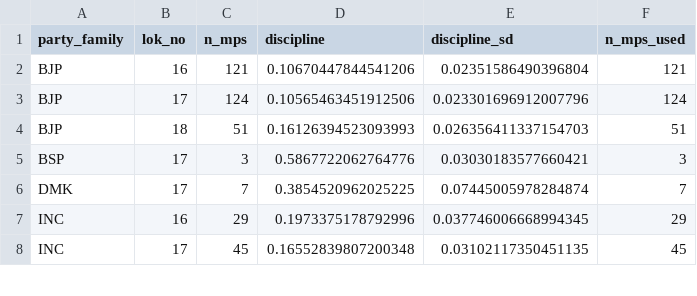
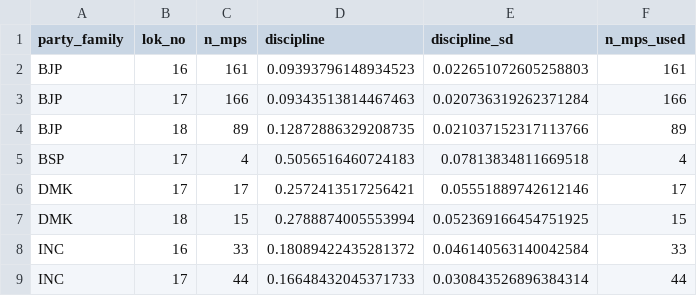
Before and after one commit to pzaware19/lok-sabha-nlp, a CSV file: output/tables/discipline_scores.csv, drawn as a sheet; only a part is shown; the diff covers the shown part only.

```diff
--- a/output/tables/discipline_scores.csv
+++ b/output/tables/discipline_scores.csv
@@ -1,8 +1,9 @@
 party_family,lok_no,n_mps,discipline,discipline_sd,n_mps_used
-BJP,16,121,0.10670447844541206,0.02351586490396804,121
-BJP,17,124,0.10565463451912506,0.023301696912007796,124
-BJP,18,51,0.16126394523093993,0.026356411337154703,51
-BSP,17,3,0.5867722062764776,0.03030183577660421,3
-DMK,17,7,0.3854520962025225,0.07445005978284874,7
-INC,16,29,0.1973375178792996,0.037746006668994345,29
-INC,17,45,0.16552839807200348,0.03102117350451135,45
+BJP,16,161,0.09393796148934523,0.022651072605258803,161
+BJP,17,166,0.09343513814467463,0.020736319262371284,166
+BJP,18,89,0.12872886329208735,0.021037152317113766,89
+BSP,17,4,0.5056516460724183,0.07813834811669518,4
+DMK,17,17,0.2572413517256421,0.05551889742612146,17
+DMK,18,15,0.2788874005553994,0.052369166454751925,15
+INC,16,33,0.18089422435281372,0.046140563140042584,33
+INC,17,44,0.16648432045371733,0.030843526896384314,44
```
Also changed, not shown: 12 added rows and 55 edited cells elsewhere in this file, 22 other files.
